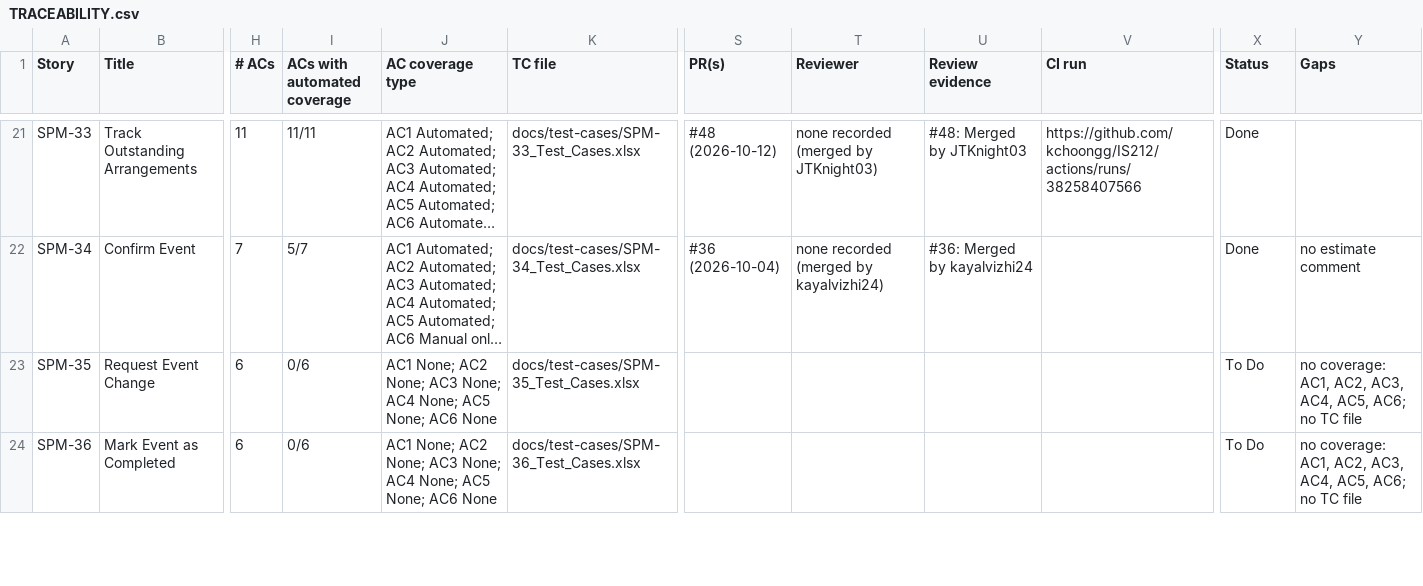
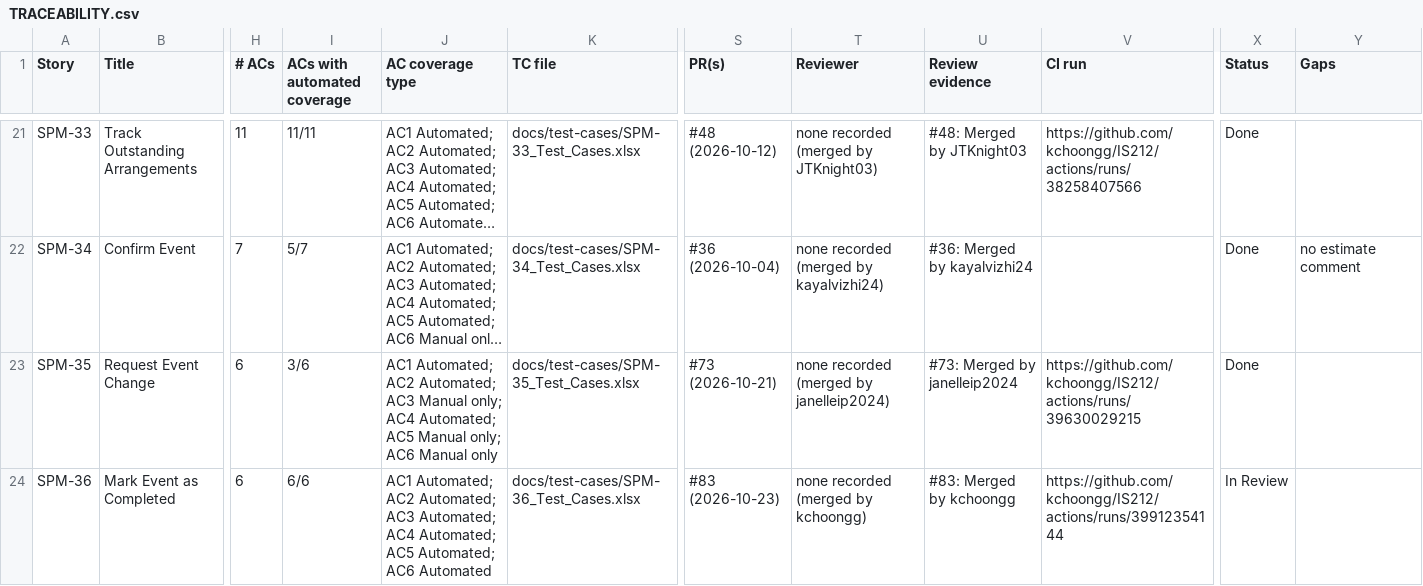
Before and after one commit to kchoongg/IS212, a CSV file: docs/traceability/TRACEABILITY.csv, drawn as a sheet; only a part is shown, gaps mark what is left out; long unchanged cells end in …; the diff covers the shown part only; the diff names each change by its address in the sheet, - before the commit and + after, or states it on an @@ line.

```diff
--- a/docs/traceability/TRACEABILITY.csv
+++ b/docs/traceability/TRACEABILITY.csv
-I23 (ACs with automated coverage): 0/6
+I23 (ACs with automated coverage): 3/6
-J23 (AC coverage type): AC1 None; AC2 None; AC3 None; AC4 None; AC5 None; AC6 None
+J23 (AC coverage type): AC1 Automated; AC2 Automated; AC3 Manual only; AC4 Automated; AC5 Manual only; AC6 Manual only
-S23 (PR(s)): (empty)
+S23 (PR(s)): #73 (2026-10-21)
-T23 (Reviewer): (empty)
+T23 (Reviewer): none recorded (merged by janelleip2024)
-U23 (Review evidence): (empty)
+U23 (Review evidence): #73: Merged by janelleip2024
-V23 (CI run): (empty)
+V23 (CI run): https://github.com/kchoongg/IS212/actions/runs/39630029215
-X23 (Status): To Do
+X23 (Status): Done
-Y23:Y24 (Gaps): no coverage: AC1, AC2, AC3, AC4, AC5, AC6; no TC file
+Y23:Y24 (Gaps): (empty)
-I24 (ACs with automated coverage): 0/6
+I24 (ACs with automated coverage): 6/6
-J24 (AC coverage type): AC1 None; AC2 None; AC3 None; AC4 None; AC5 None; AC6 None
+J24 (AC coverage type): AC1 Automated; AC2 Automated; AC3 Automated; AC4 Automated; AC5 Automated; AC6 Automated
-S24 (PR(s)): (empty)
+S24 (PR(s)): #83 (2026-10-23)
-T24 (Reviewer): (empty)
+T24 (Reviewer): none recorded (merged by kchoongg)
-U24 (Review evidence): (empty)
+U24 (Review evidence): #83: Merged by kchoongg
-V24 (CI run): (empty)
+V24 (CI run): https://github.com/kchoongg/IS212/actions/runs/39912354144
-X24 (Status): To Do
+X24 (Status): In Review
```
Also changed, not shown: 45 edited cells elsewhere in this file, 1 other file.
